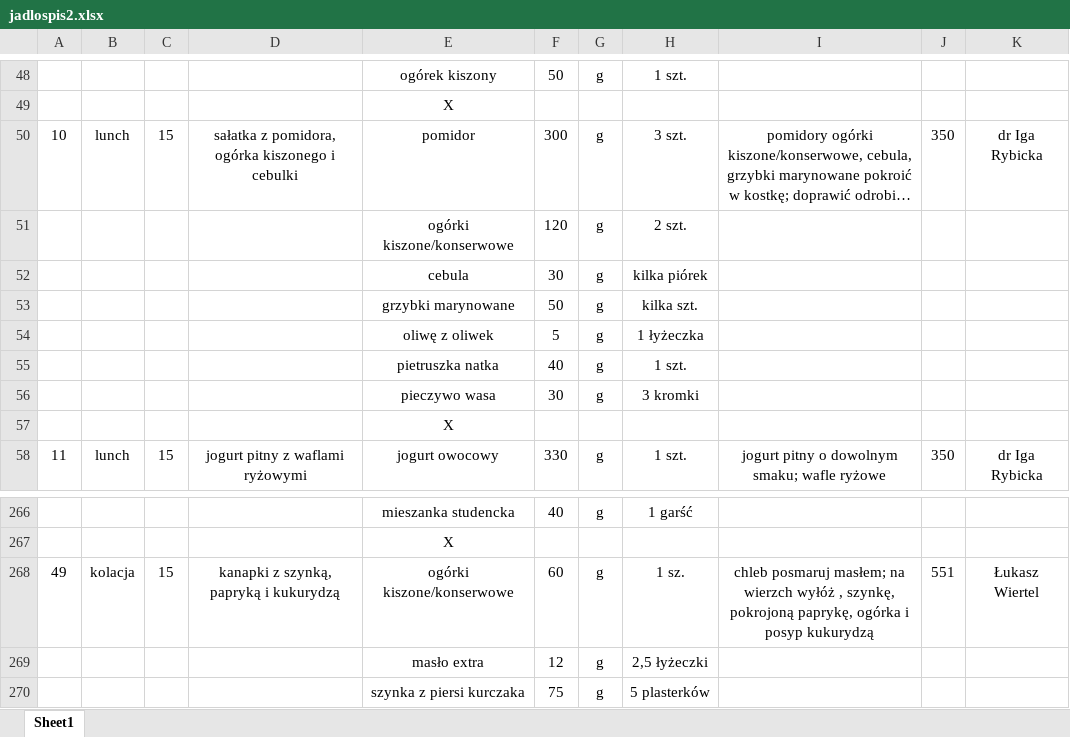
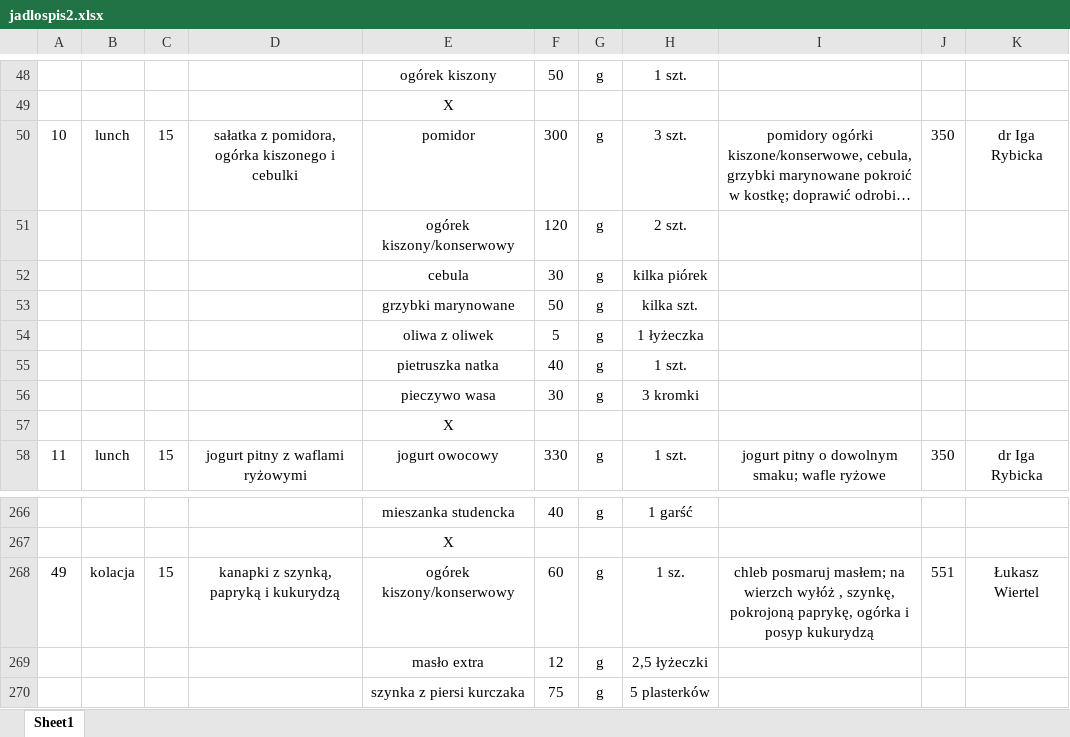
Before and after one commit to EatMeAll/EatMeAll, an Excel workbook: Docker/excel/jadlospis2.xlsx, sheet Sheet1, drawn as a sheet; only a part is shown, gaps mark what is left out; long unchanged cells end in …; values as stored, in another font and other column widths than the file's, no borders; the diff names each change by its address in the sheet, - before the commit and + after, or states it on an @@ line.

```diff
--- a/Docker/excel/jadlospis2.xlsx (sheet Sheet1)
+++ b/Docker/excel/jadlospis2.xlsx (sheet Sheet1)
-E51: ogórki kiszone/konserwowe
+E51: ogórek kiszony/konserwowy
-E54: oliwę z oliwek
+E54: oliwa z oliwek
-E268: ogórki kiszone/konserwowe
+E268: ogórek kiszony/konserwowy
```
Also changed, not shown: 3 other files.
